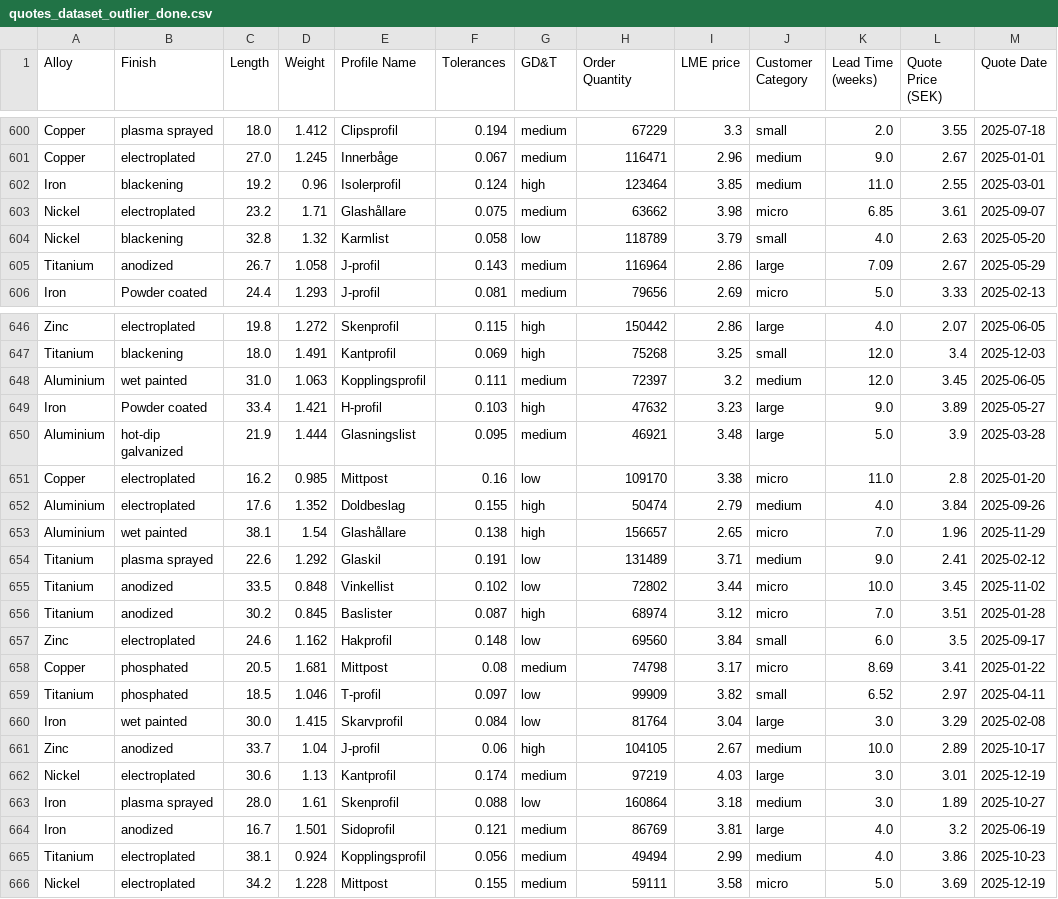
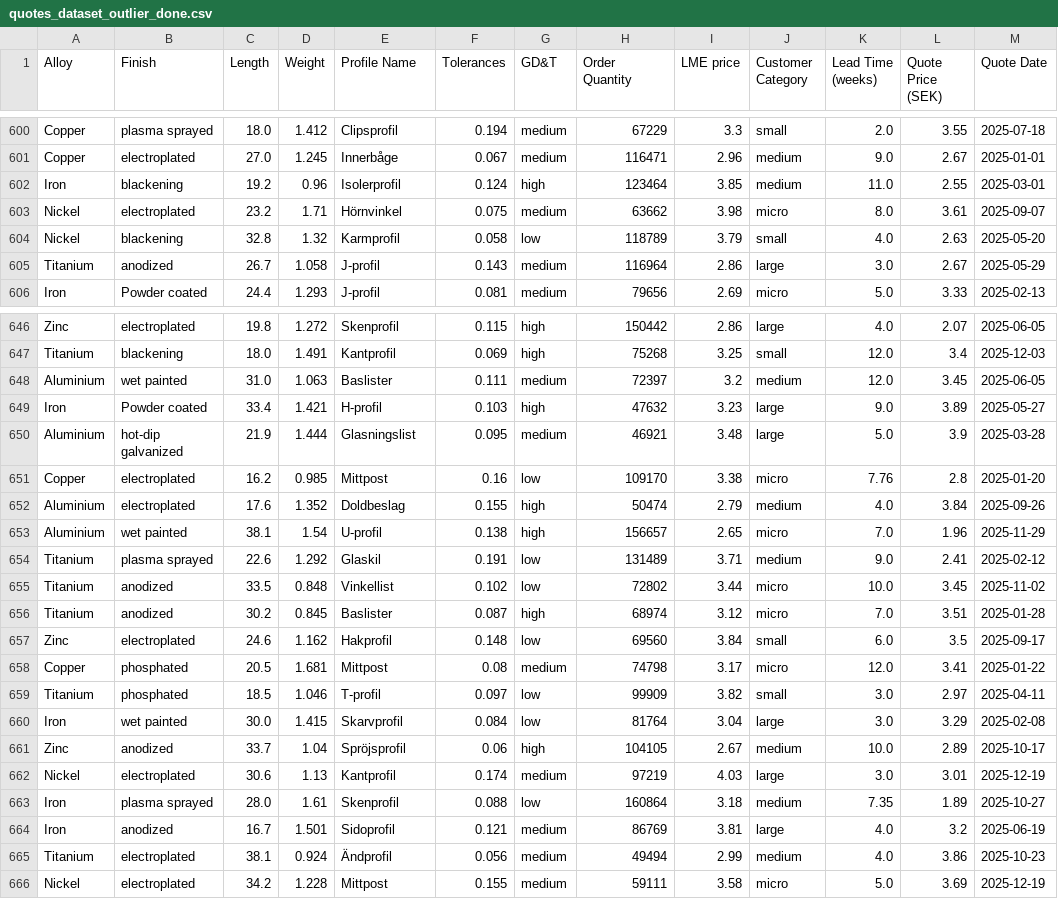
Before and after one commit to Magesh-Babu/ML_Powered_Price_Engine, a CSV file: quotes_dataset_outlier_done.csv, drawn as a sheet; only a part is shown, gaps mark what is left out; the diff covers the shown part only.

```diff
--- a/quotes_dataset_outlier_done.csv
+++ b/quotes_dataset_outlier_done.csv
@@ -602,5 +602,5 @@ Copper,electroplated,27.0,1.245,Innerbåge,0.067,medium,116471,2.96,medium,9.0,2
 Iron,blackening,19.2,0.96,Isolerprofil,0.124,high,123464,3.85,medium,11.0,2.55,2025-03-01
-Nickel,electroplated,23.2,1.71,Glashållare,0.075,medium,63662,3.98,micro,6.85,3.61,2025-09-07
-Nickel,blackening,32.8,1.32,Karmlist,0.058,low,118789,3.79,small,4.0,2.63,2025-05-20
-Titanium,anodized,26.7,1.058,J-profil,0.143,medium,116964,2.86,large,7.09,2.67,2025-05-29
+Nickel,electroplated,23.2,1.71,Hörnvinkel,0.075,medium,63662,3.98,micro,8.0,3.61,2025-09-07
+Nickel,blackening,32.8,1.32,Karmprofil,0.058,low,118789,3.79,small,4.0,2.63,2025-05-20
+Titanium,anodized,26.7,1.058,J-profil,0.143,medium,116964,2.86,large,3.0,2.67,2025-05-29
 Iron,Powder coated,24.4,1.293,J-profil,0.081,medium,79656,2.69,micro,5.0,3.33,2025-02-13
@@ -647,8 +647,8 @@ Zinc,electroplated,19.8,1.272,Skenprofil,0.115,high,150442,2.86,large,4.0,2.07,2
 Titanium,blackening,18.0,1.491,Kantprofil,0.069,high,75268,3.25,small,12.0,3.4,2025-12-03
-Aluminium,wet painted,31.0,1.063,Kopplingsprofil,0.111,medium,72397,3.2,medium,12.0,3.45,2025-06-05
+Aluminium,wet painted,31.0,1.063,Baslister,0.111,medium,72397,3.2,medium,12.0,3.45,2025-06-05
 Iron,Powder coated,33.4,1.421,H-profil,0.103,high,47632,3.23,large,9.0,3.89,2025-05-27
 Aluminium,hot-dip galvanized,21.9,1.444,Glasningslist,0.095,medium,46921,3.48,large,5.0,3.9,2025-03-28
-Copper,electroplated,16.2,0.985,Mittpost,0.16,low,109170,3.38,micro,11.0,2.8,2025-01-20
+Copper,electroplated,16.2,0.985,Mittpost,0.16,low,109170,3.38,micro,7.76,2.8,2025-01-20
 Aluminium,electroplated,17.6,1.352,Doldbeslag,0.155,high,50474,2.79,medium,4.0,3.84,2025-09-26
-Aluminium,wet painted,38.1,1.54,Glashållare,0.138,high,156657,2.65,micro,7.0,1.96,2025-11-29
+Aluminium,wet painted,38.1,1.54,U-profil,0.138,high,156657,2.65,micro,7.0,1.96,2025-11-29
 Titanium,plasma sprayed,22.6,1.292,Glaskil,0.191,low,131489,3.71,medium,9.0,2.41,2025-02-12
@@ -657,10 +657,10 @@ Titanium,anodized,30.2,0.845,Baslister,0.087,high,68974,3.12,micro,7.0,3.51,2025
 Zinc,electroplated,24.6,1.162,Hakprofil,0.148,low,69560,3.84,small,6.0,3.5,2025-09-17
-Copper,phosphated,20.5,1.681,Mittpost,0.08,medium,74798,3.17,micro,8.69,3.41,2025-01-22
-Titanium,phosphated,18.5,1.046,T-profil,0.097,low,99909,3.82,small,6.52,2.97,2025-04-11
+Copper,phosphated,20.5,1.681,Mittpost,0.08,medium,74798,3.17,micro,12.0,3.41,2025-01-22
+Titanium,phosphated,18.5,1.046,T-profil,0.097,low,99909,3.82,small,3.0,2.97,2025-04-11
 Iron,wet painted,30.0,1.415,Skarvprofil,0.084,low,81764,3.04,large,3.0,3.29,2025-02-08
-Zinc,anodized,33.7,1.04,J-profil,0.06,high,104105,2.67,medium,10.0,2.89,2025-10-17
+Zinc,anodized,33.7,1.04,Spröjsprofil,0.06,high,104105,2.67,medium,10.0,2.89,2025-10-17
 Nickel,electroplated,30.6,1.13,Kantprofil,0.174,medium,97219,4.03,large,3.0,3.01,2025-12-19
-Iron,plasma sprayed,28.0,1.61,Skenprofil,0.088,low,160864,3.18,medium,3.0,1.89,2025-10-27
+Iron,plasma sprayed,28.0,1.61,Skenprofil,0.088,low,160864,3.18,medium,7.35,1.89,2025-10-27
 Iron,anodized,16.7,1.501,Sidoprofil,0.121,medium,86769,3.81,large,4.0,3.2,2025-06-19
-Titanium,electroplated,38.1,0.924,Kopplingsprofil,0.056,medium,49494,2.99,medium,4.0,3.86,2025-10-23
+Titanium,electroplated,38.1,0.924,Ändprofil,0.056,medium,49494,2.99,medium,4.0,3.86,2025-10-23
 Nickel,electroplated,34.2,1.228,Mittpost,0.155,medium,59111,3.58,micro,5.0,3.69,2025-12-19
```
Also changed, not shown: 172 edited cells elsewhere in this file, imputation_outlier_encoding_alldone.csv, 8 other files.
